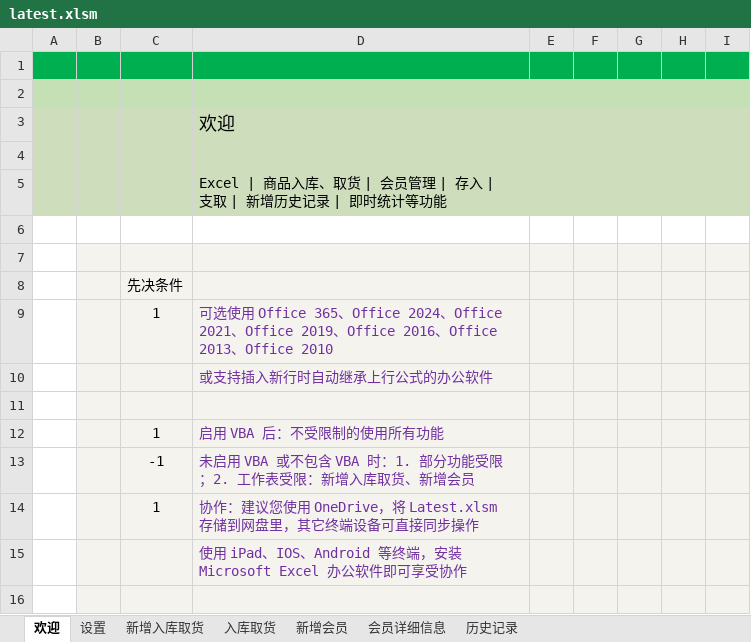
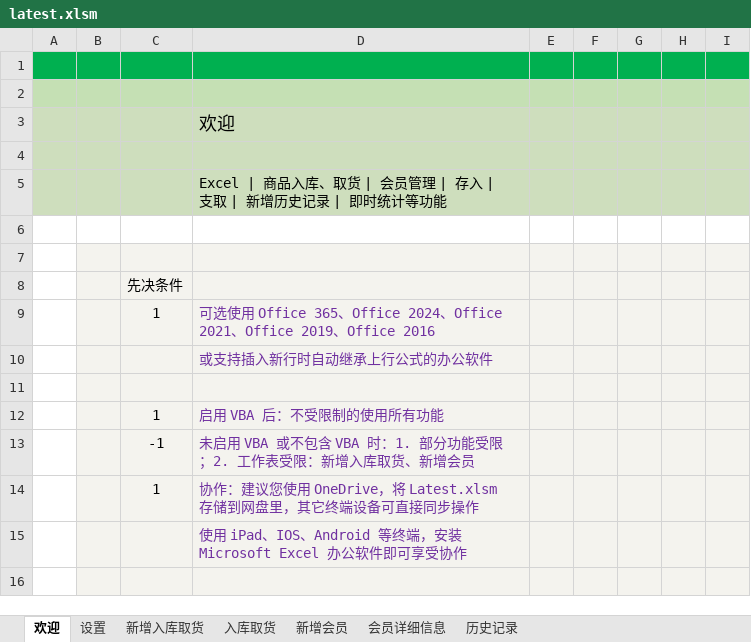
Before and after one commit to ilikeyi/Office, an Excel workbook: Storage/latest.xlsm, sheet 欢迎, drawn as a sheet; only a part is shown; values as stored, in another font and other column widths than the file's, no borders; charts and pictures and conditional formats not drawn; the diff names each change by its address in the sheet, - before the commit and + after, or states it on an @@ line.

Commit message:
Add files via upload

```diff
--- a/Storage/latest.xlsm (sheet 欢迎)
+++ b/Storage/latest.xlsm (sheet 欢迎)
-D9: …Office 2016、Office 2013、Office 2010
+D9: …Office 2016
```
Also changed, not shown: charts or pictures.
